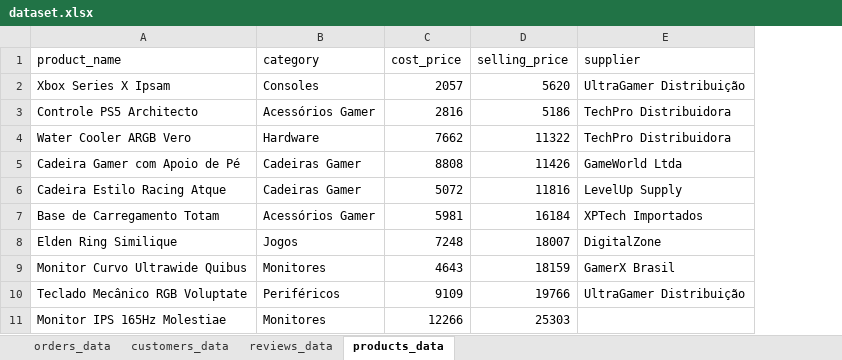
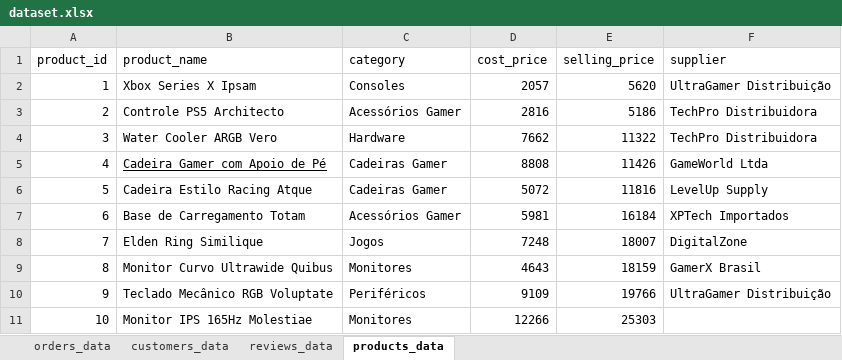
Before and after one commit to DanielBorbafs/my-app-finance, an Excel workbook: dataset.xlsx, sheet products_data, drawn as a sheet; only a part is shown; values as stored, in another font and other column widths than the file's, no borders; table styles not drawn; addresses are those after the commit; the diff names each change by its address in the sheet, - before the commit and + after, or states it on an @@ line.

```diff
--- a/dataset.xlsx (sheet products_data)
+++ b/dataset.xlsx (sheet products_data)
+column A (product_id), rows 2-11: 1 | 2 | 3 | 4 | 5 | 6 | 7 | 8 | 9 | 10
-B5 underline: off
+B5 underline: on
```
Also changed, not shown: sheet reviews_data, sheet customers_data, sheet orders_data, 1 other file.
